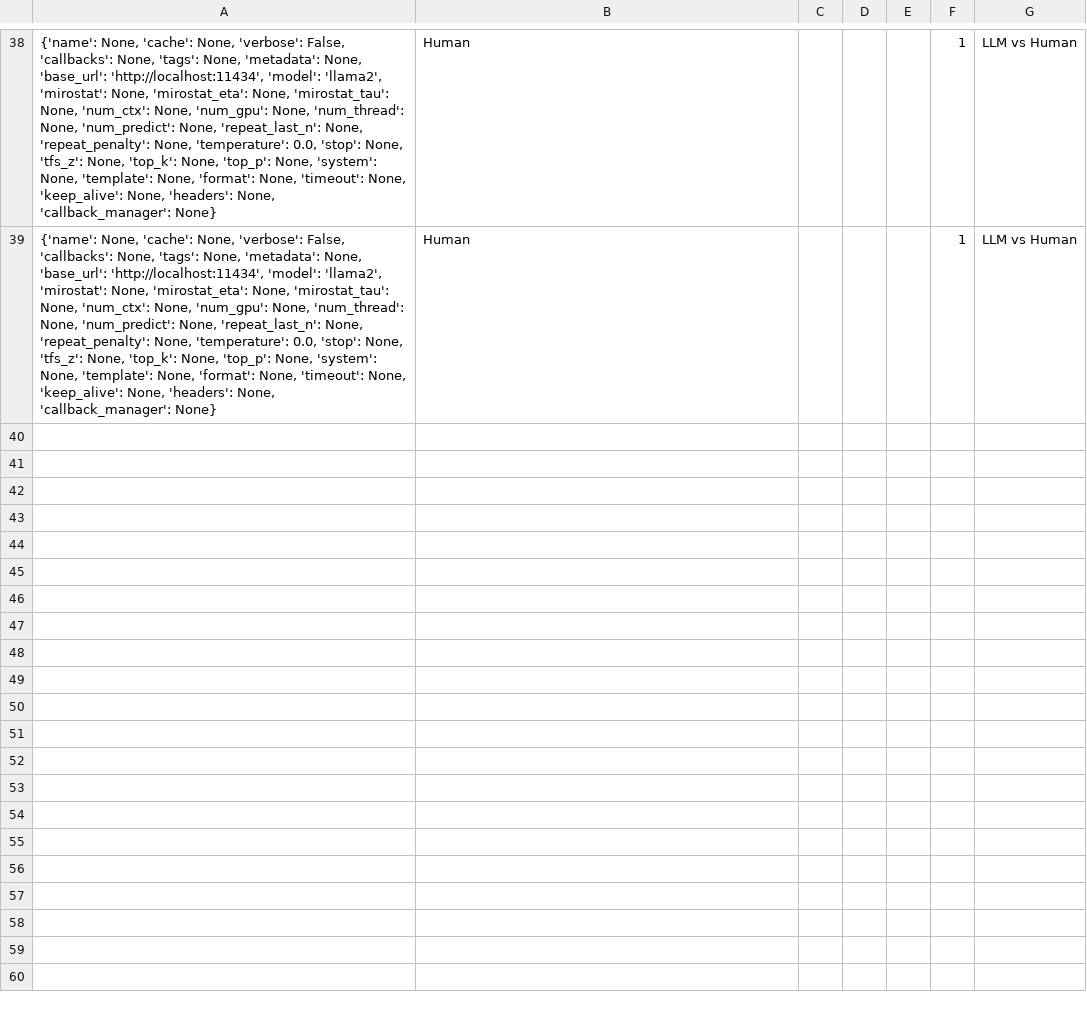
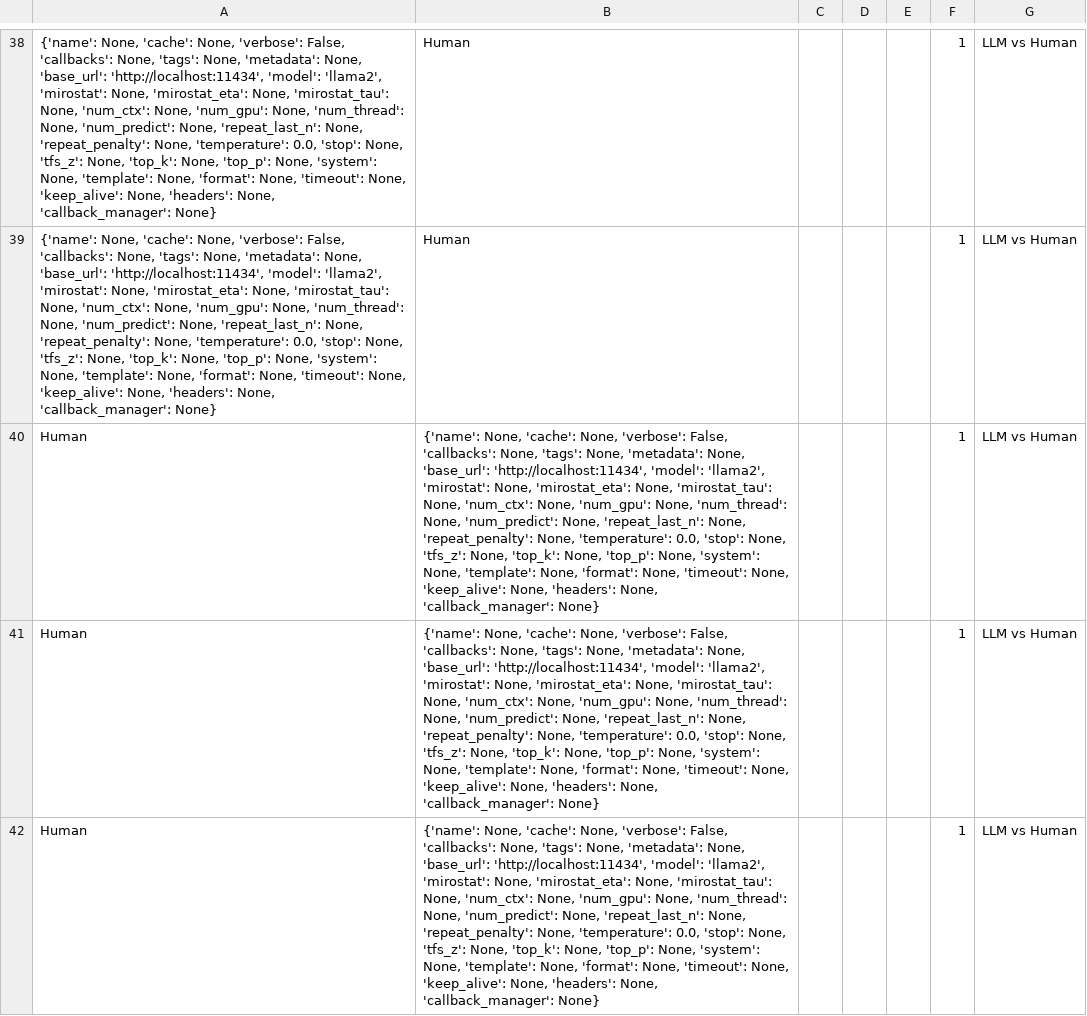
Before and after one commit to bartlomiejmarek/guessMe, a CSV file: output.csv, drawn as a sheet; only a part is shown, gaps mark what is left out; the diff names each change by its address in the sheet, - before the commit and + after, or states it on an @@ line.

```diff
--- a/output.csv
+++ b/output.csv
+row 40: Human | {'name': None, 'cache': None, 'verbose': False, 'callbacks': None, 'tags': None, 'metadata': None, 'base_url': 'http://localhost:11434', 'model': 'llama2', 'mirostat': None, 'mirostat_eta': None, 'mirostat_tau': None, 'num_ctx': None, 'num_gpu': None, 'num_thread': None, 'num_predict': None, 'repeat_last_n': None, 'repeat_penalty': None, 'temperature': 0.0, 'stop': None, 'tfs_z': None, 'top_k': None, 'top_p': None, 'system': None, 'template': None, 'format': None, 'timeout': None, 'keep_alive': None, 'headers': None, 'callback_manager': None} |  |  |  | 1 | LLM vs Human
+row 41: Human | {'name': None, 'cache': None, 'verbose': False, 'callbacks': None, 'tags': None, 'metadata': None, 'base_url': 'http://localhost:11434', 'model': 'llama2', 'mirostat': None, 'mirostat_eta': None, 'mirostat_tau': None, 'num_ctx': None, 'num_gpu': None, 'num_thread': None, 'num_predict': None, 'repeat_last_n': None, 'repeat_penalty': None, 'temperature': 0.0, 'stop': None, 'tfs_z': None, 'top_k': None, 'top_p': None, 'system': None, 'template': None, 'format': None, 'timeout': None, 'keep_alive': None, 'headers': None, 'callback_manager': None} |  |  |  | 1 | LLM vs Human
+row 42: Human | {'name': None, 'cache': None, 'verbose': False, 'callbacks': None, 'tags': None, 'metadata': None, 'base_url': 'http://localhost:11434', 'model': 'llama2', 'mirostat': None, 'mirostat_eta': None, 'mirostat_tau': None, 'num_ctx': None, 'num_gpu': None, 'num_thread': None, 'num_predict': None, 'repeat_last_n': None, 'repeat_penalty': None, 'temperature': 0.0, 'stop': None, 'tfs_z': None, 'top_k': None, 'top_p': None, 'system': None, 'template': None, 'format': None, 'timeout': None, 'keep_alive': None, 'headers': None, 'callback_manager': None} |  |  |  | 1 | LLM vs Human
```
Also changed, not shown: 8 other files.
